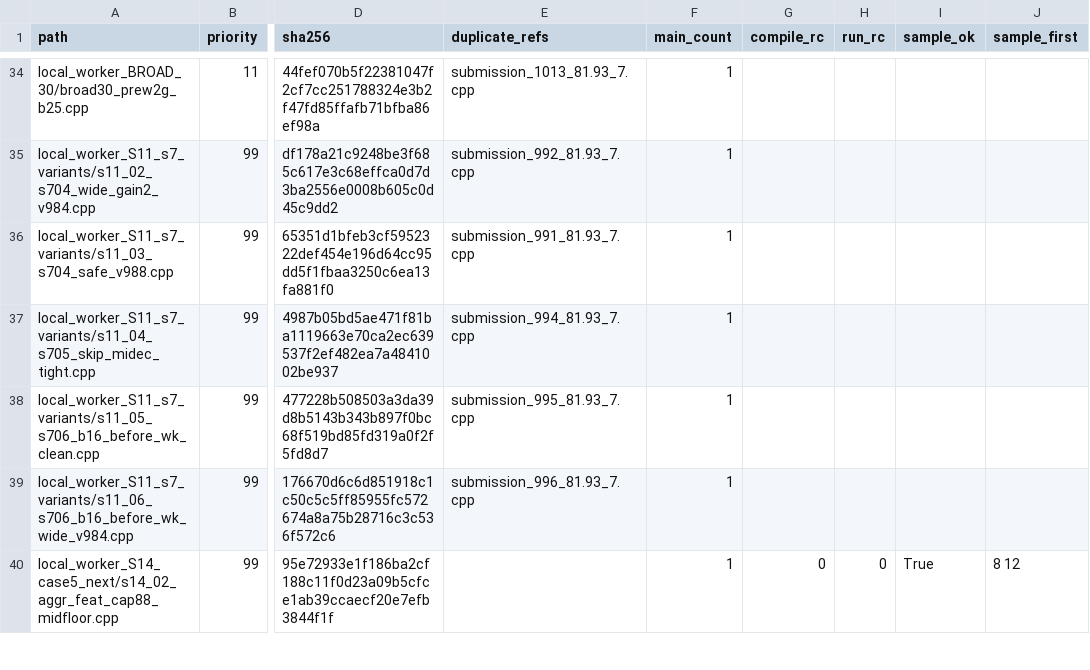
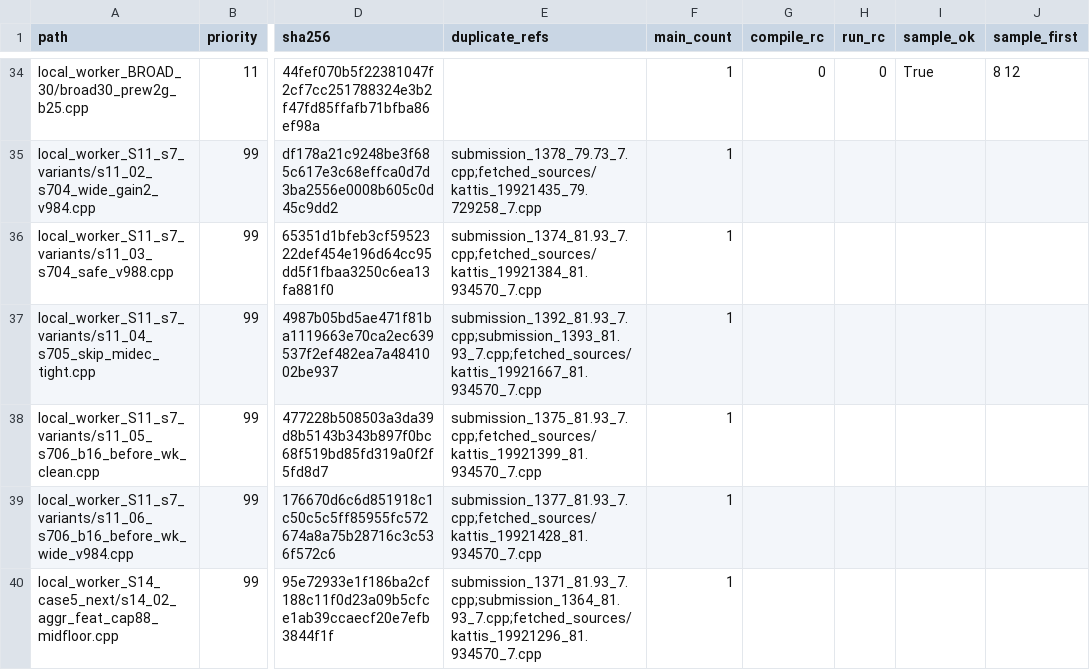
Before and after one commit to lequoctran181/IMC_Challenge_2026, a CSV file: local_orchestrator_9180/queue12_report.csv, drawn as a sheet; only a part is shown, gaps mark what is left out; the diff covers the shown part only; the diff names each change by its address in the sheet, - before the commit and + after, or states it on an @@ line.

```diff
--- a/local_orchestrator_9180/queue12_report.csv
+++ b/local_orchestrator_9180/queue12_report.csv
-E34 (duplicate_refs): submission_1013_81.93_7.cpp
+E34 (duplicate_refs): (empty)
-G34 (compile_rc): (empty)
+G34 (compile_rc): 0
-H34 (run_rc): (empty)
+H34 (run_rc): 0
-I34 (sample_ok): (empty)
+I34 (sample_ok): True
-J34 (sample_first): (empty)
+J34 (sample_first): 8 12
-E35 (duplicate_refs): submission_992_81.93_7.cpp
+E35 (duplicate_refs): submission_1378_79.73_7.cpp;fetched_sources/kattis_19921435_79.729258_7.cpp
-E36 (duplicate_refs): submission_991_81.93_7.cpp
+E36 (duplicate_refs): submission_1374_81.93_7.cpp;fetched_sources/kattis_19921384_81.934570_7.cpp
-E37 (duplicate_refs): submission_994_81.93_7.cpp
+E37 (duplicate_refs): submission_1392_81.93_7.cpp;submission_1393_81.93_7.cpp;fetched_sources/kattis_19921667_81.934570_7.cpp
-E38 (duplicate_refs): submission_995_81.93_7.cpp
+E38 (duplicate_refs): submission_1375_81.93_7.cpp;fetched_sources/kattis_19921399_81.934570_7.cpp
-E39 (duplicate_refs): submission_996_81.93_7.cpp
+E39 (duplicate_refs): submission_1377_81.93_7.cpp;fetched_sources/kattis_19921428_81.934570_7.cpp
-E40 (duplicate_refs): (empty)
+E40 (duplicate_refs): submission_1371_81.93_7.cpp;submission_1364_81.93_7.cpp;fetched_sources/kattis_19921296_81.934570_7.cpp
-G40 (compile_rc): 0
+G40 (compile_rc): (empty)
-H40 (run_rc): 0
+H40 (run_rc): (empty)
-I40 (sample_ok): True
+I40 (sample_ok): (empty)
-J40 (sample_first): 8 12
+J40 (sample_first): (empty)
```
Also changed, not shown: 121 edited cells elsewhere in this file, 4 other files.
